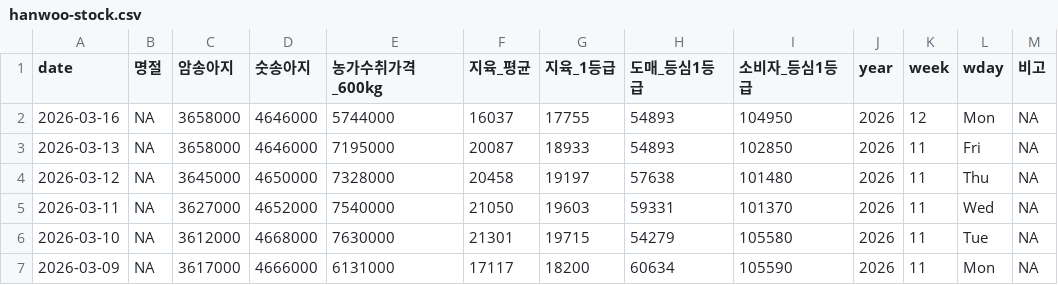
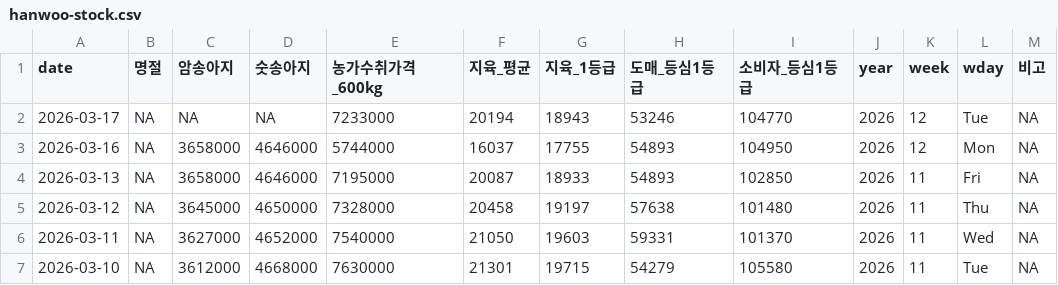
Before and after one commit to YoungjunNa/ekape-parsing, a CSV file: data_hanwoo_stock/hanwoo-stock.csv, drawn as a sheet; only a part is shown; the shorter side is filled out with more unchanged rows.

```diff
--- a/data_hanwoo_stock/hanwoo-stock.csv
+++ b/data_hanwoo_stock/hanwoo-stock.csv
@@ -1,2 +1,3 @@
 "date","명절","암송아지","숫송아지","농가수취가격_600kg","지육_평균","지육_1등급","도매_등심1등급","소비자_등심1등급","year","week","wday","비고"
+2026-03-17,NA,NA,NA,7233000,20194,18943,53246,104770,2026,12,"Tue",NA
 2026-03-16,NA,3658000,4646000,5744000,16037,17755,54893,104950,2026,12,"Mon",NA
```
